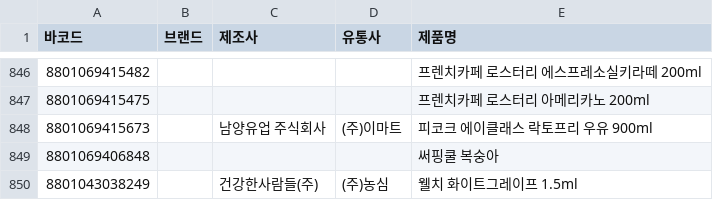
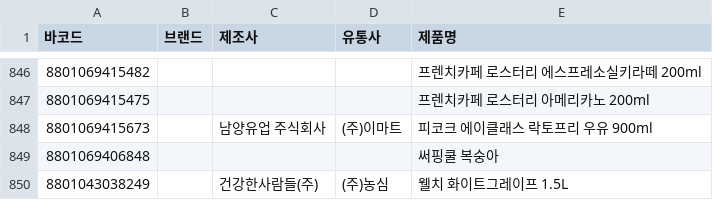
Before and after one commit to NullFull/isnamyang, a CSV file: backend/data/products.csv, drawn as a sheet; only a part is shown, gaps mark what is left out; the diff names each change by its address in the sheet, - before the commit and + after, or states it on an @@ line.

Commit message:
Update products.csv

```diff
--- a/backend/data/products.csv
+++ b/backend/data/products.csv
-E850 (제품명): 웰치 화이트그레이프 1.5ml
+E850 (제품명): 웰치 화이트그레이프 1.5L
```
